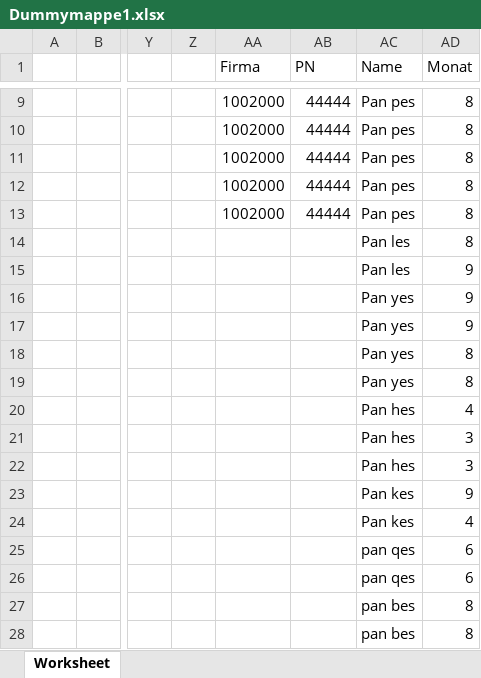
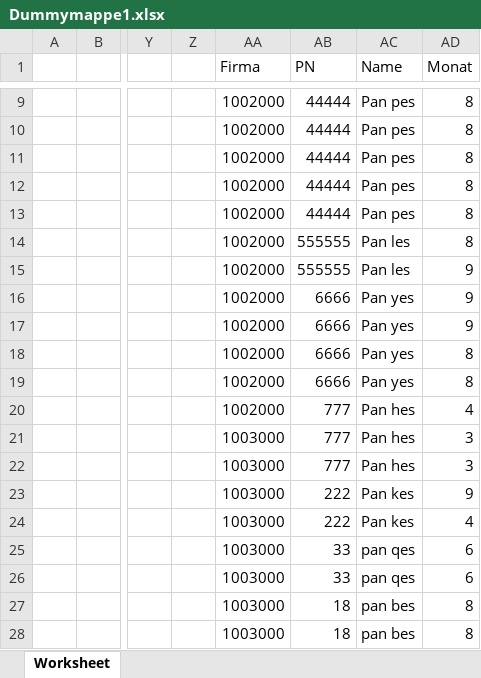
Before and after one commit to MartinaBoskova/projectmaturitainf, an Excel workbook: Dummymappe1.xlsx, sheet Worksheet, drawn as a sheet; only a part is shown, gaps mark what is left out; values as stored, in another font and other column widths than the file's, no borders; the diff names each change by its address in the sheet, - before the commit and + after, or states it on an @@ line.

```diff
--- a/Dummymappe1.xlsx (sheet Worksheet)
+++ b/Dummymappe1.xlsx (sheet Worksheet)
-AA14:AA20 (Firma): (empty)
+AA14:AA20 (Firma): 1002000
-AB14:AB15 (PN): (empty)
+AB14:AB15 (PN): 555555
-AB16:AB19 (PN): (empty)
+AB16:AB19 (PN): 6666
-AB20:AB22 (PN): (empty)
+AB20:AB22 (PN): 777
-AA21:AA28 (Firma): (empty)
+AA21:AA28 (Firma): 1003000
-AB23:AB24 (PN): (empty)
+AB23:AB24 (PN): 222
-AB25:AB26 (PN): (empty)
+AB25:AB26 (PN): 33
-AB27:AB28 (PN): (empty)
+AB27:AB28 (PN): 18
```
Also changed, not shown: 1 other file.
